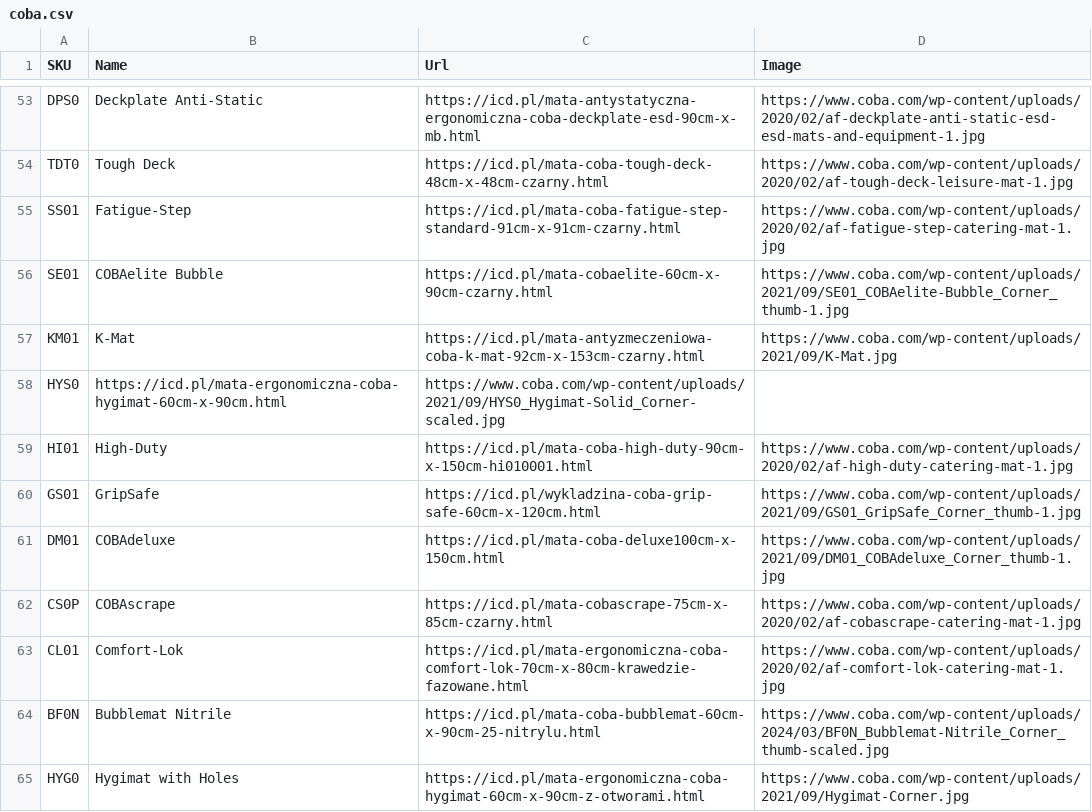
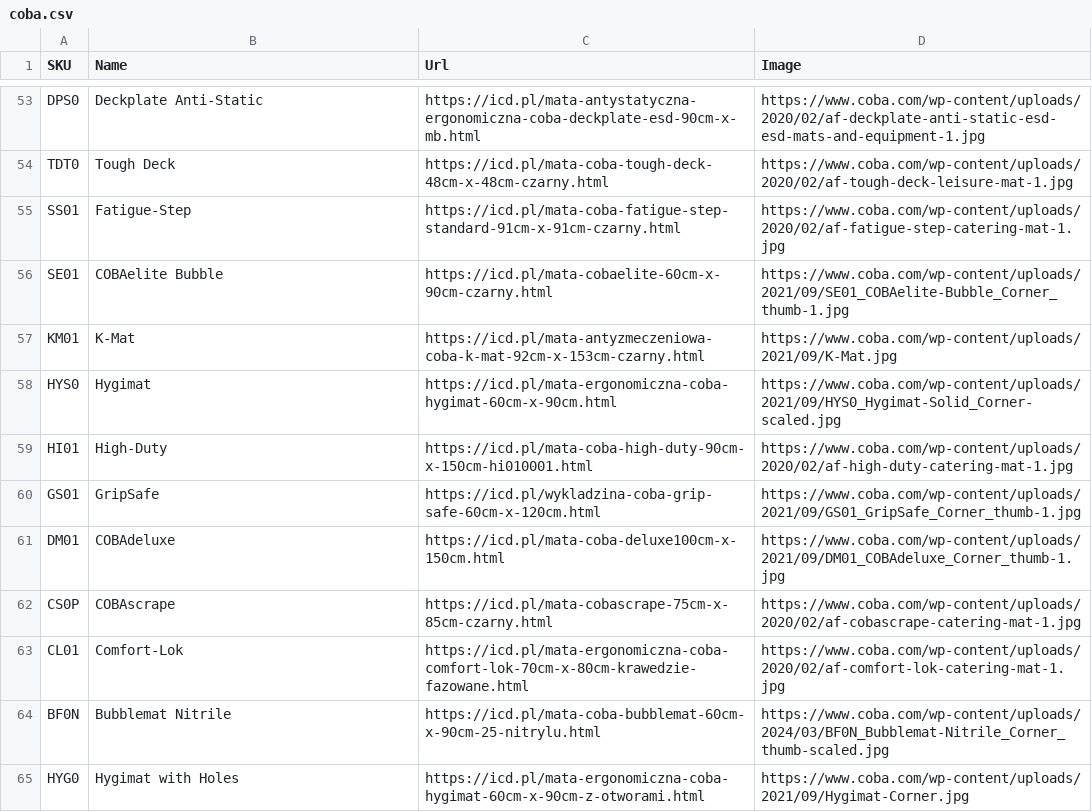
Before and after one commit to ICDsopot/coba, a CSV file: coba.csv, drawn as a sheet; only a part is shown, gaps mark what is left out.

Commit message:
coba.csv

```diff
--- a/coba.csv
+++ b/coba.csv
@@ -57,3 +57,3 @@ SE01,COBAelite Bubble,https://icd.pl/mata-cobaelite-60cm-x-90cm-czarny.html,http
 KM01,K-Mat,https://icd.pl/mata-antyzmeczeniowa-coba-k-mat-92cm-x-153cm-czarny.html,https://www.coba.com/wp-content/uploads/2021/09/K-Mat.jpg
-HYS0,https://icd.pl/mata-ergonomiczna-coba-hygimat-60cm-x-90cm.html,https://www.coba.com/wp-content/uploads/2021/09/HYS0_Hygimat-Solid_Corner-scaled.jpg
+HYS0,Hygimat,https://icd.pl/mata-ergonomiczna-coba-hygimat-60cm-x-90cm.html,https://www.coba.com/wp-content/uploads/2021/09/HYS0_Hygimat-Solid_Corner-scaled.jpg
 HI01,High-Duty,https://icd.pl/mata-coba-high-duty-90cm-x-150cm-hi010001.html,https://www.coba.com/wp-content/uploads/2020/02/af-high-duty-catering-mat-1.jpg
```
